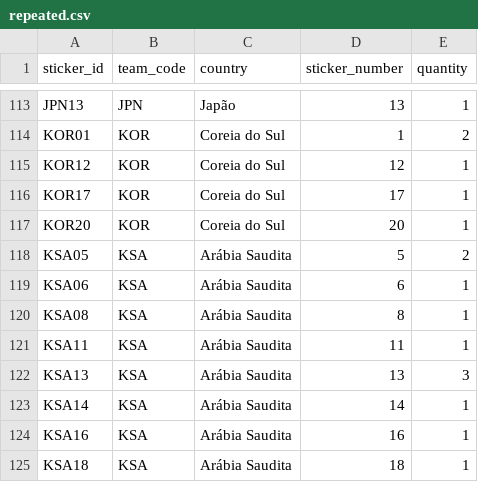
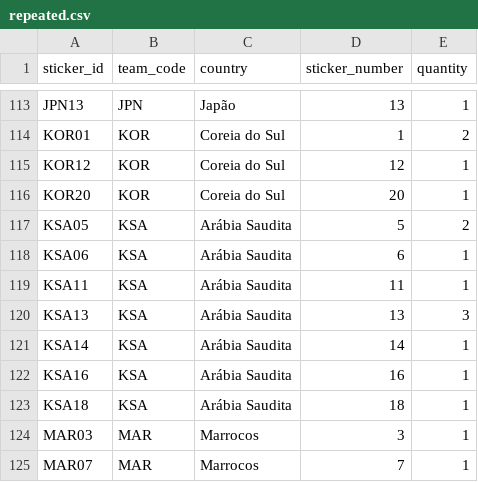
Before and after one commit to RafaSartorel/figurinhas-copa-2026, a CSV file: data/repeated.csv, drawn as a sheet; only a part is shown, gaps mark what is left out; the shorter side is filled out with more unchanged rows; the diff names each change by its address in the sheet, - before the commit and + after, or states it on an @@ line.

```diff
--- a/data/repeated.csv
+++ b/data/repeated.csv
-row 116: KOR17 | KOR | Coreia do Sul | 17 | 1
-row 120: KSA08 | KSA | Arábia Saudita | 8 | 1
```
Also changed, not shown: 2 other files.
